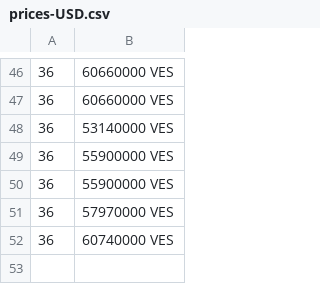
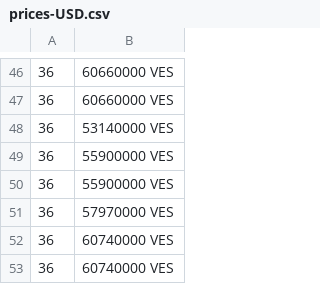
Before and after one commit to GORAMTAR/merida-june-6-2024, a CSV file: prices-USD.csv, drawn as a sheet; only a part is shown, gaps mark what is left out; the diff names each change by its address in the sheet, - before the commit and + after, or states it on an @@ line.

```diff
--- a/prices-USD.csv
+++ b/prices-USD.csv
+row 53: 36 | 60740000 VES
```
